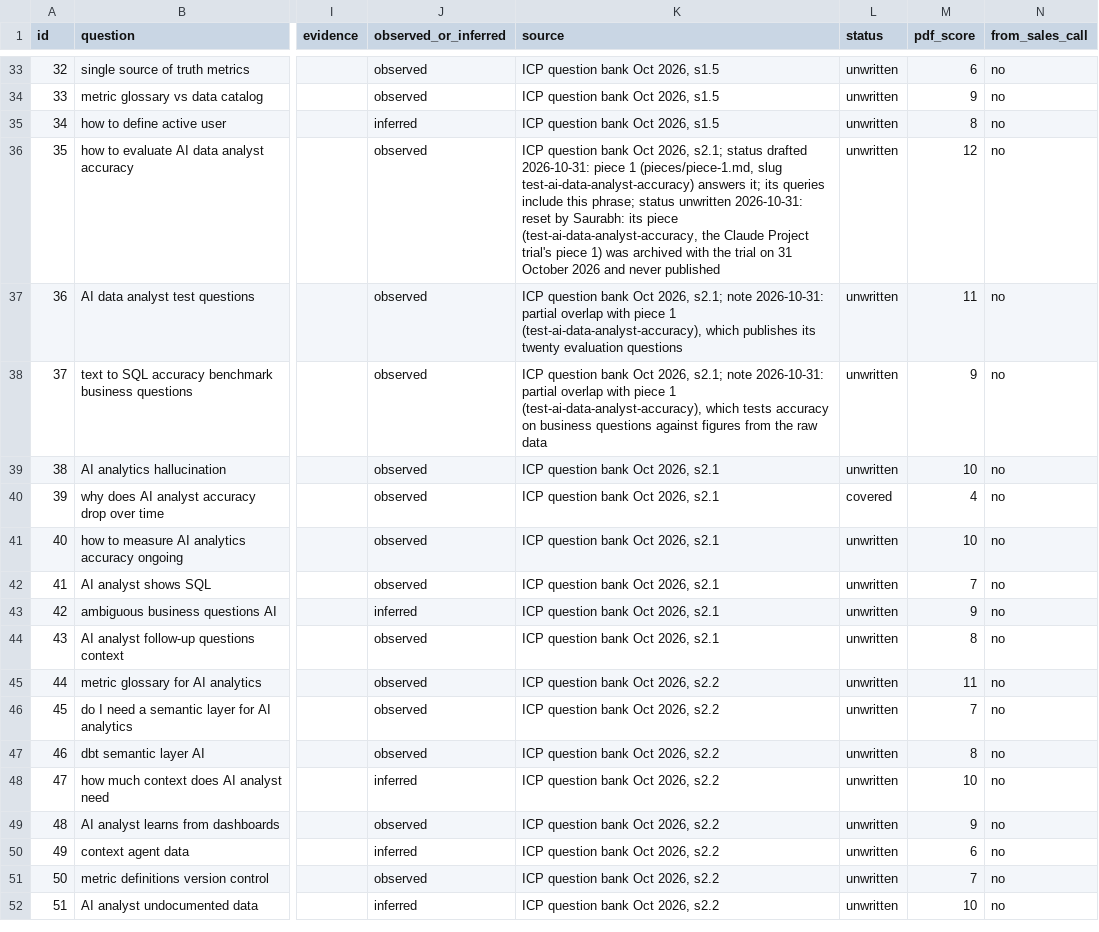
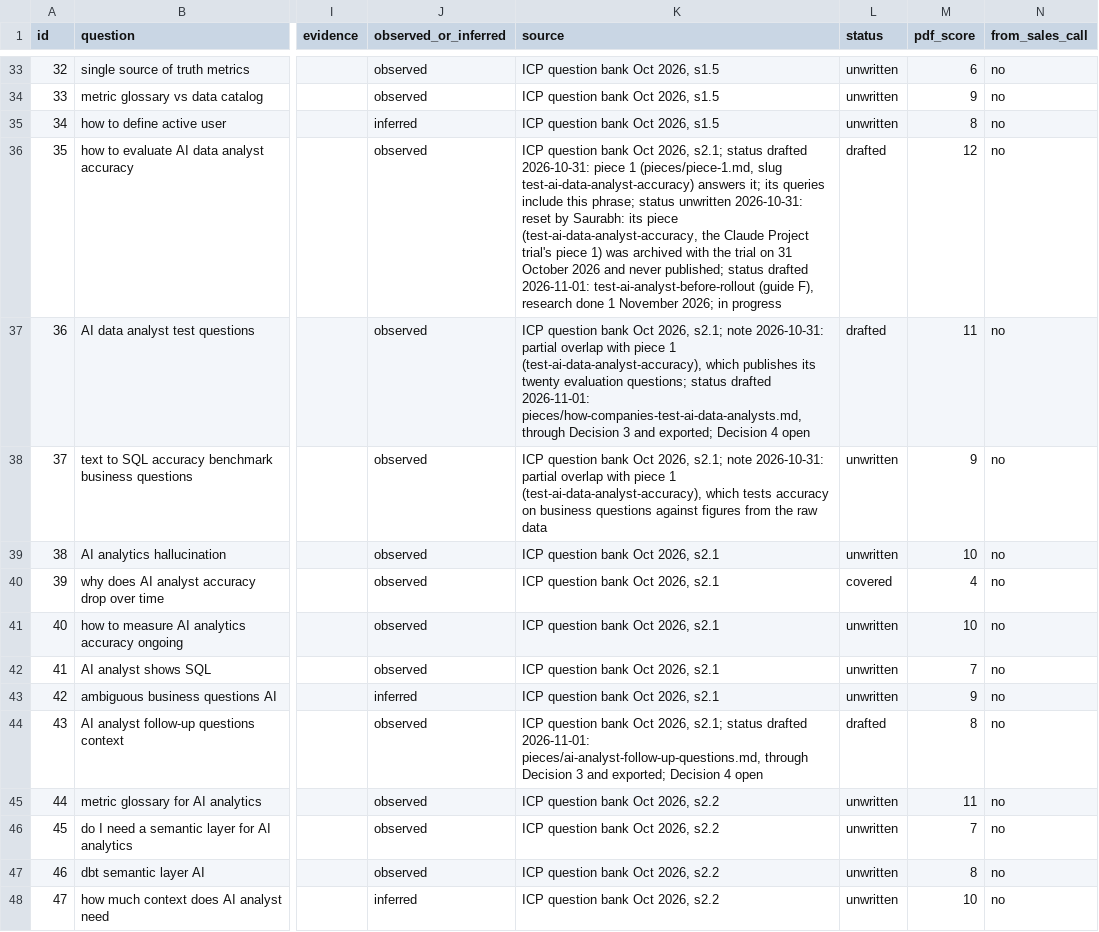
Before and after one commit to whysaurabhsharma/dot-content-machine, a CSV file: bank/questions.csv, drawn as a sheet; only a part is shown, gaps mark what is left out; the shorter side is filled out with more unchanged rows; the diff names each change by its address in the sheet, - before the commit and + after, or states it on an @@ line.

```diff
--- a/bank/questions.csv
+++ b/bank/questions.csv
-K36 (source): …and never published
+K36 (source): …and never published; status drafted 2026-11-01: test-ai-analyst-before-rollout (guide F), research done 1 November 2026; in progress
-L36:L37 (status): unwritten
+L36:L37 (status): drafted
-K37 (source): …twenty evaluation questions
+K37 (source): …twenty evaluation questions; status drafted 2026-11-01: pieces/how-companies-test-ai-data-analysts.md, through Decision 3 and exported; Decision 4 open
-K44 (source): …Oct 2026, s2.1
+K44 (source): …Oct 2026, s2.1; status drafted 2026-11-01: pieces/ai-analyst-follow-up-questions.md, through Decision 3 and exported; Decision 4 open
-L44 (status): unwritten
+L44 (status): drafted
```
Also changed, not shown: 7 other files.
